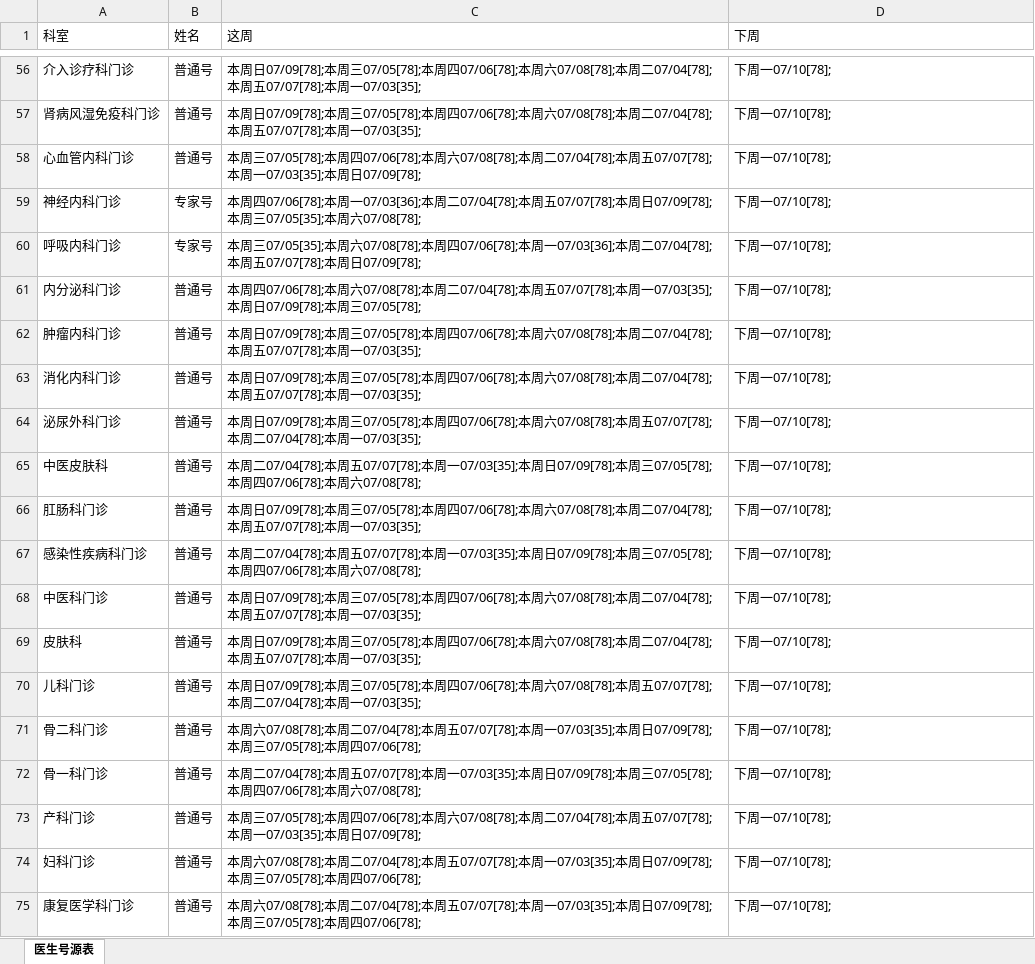
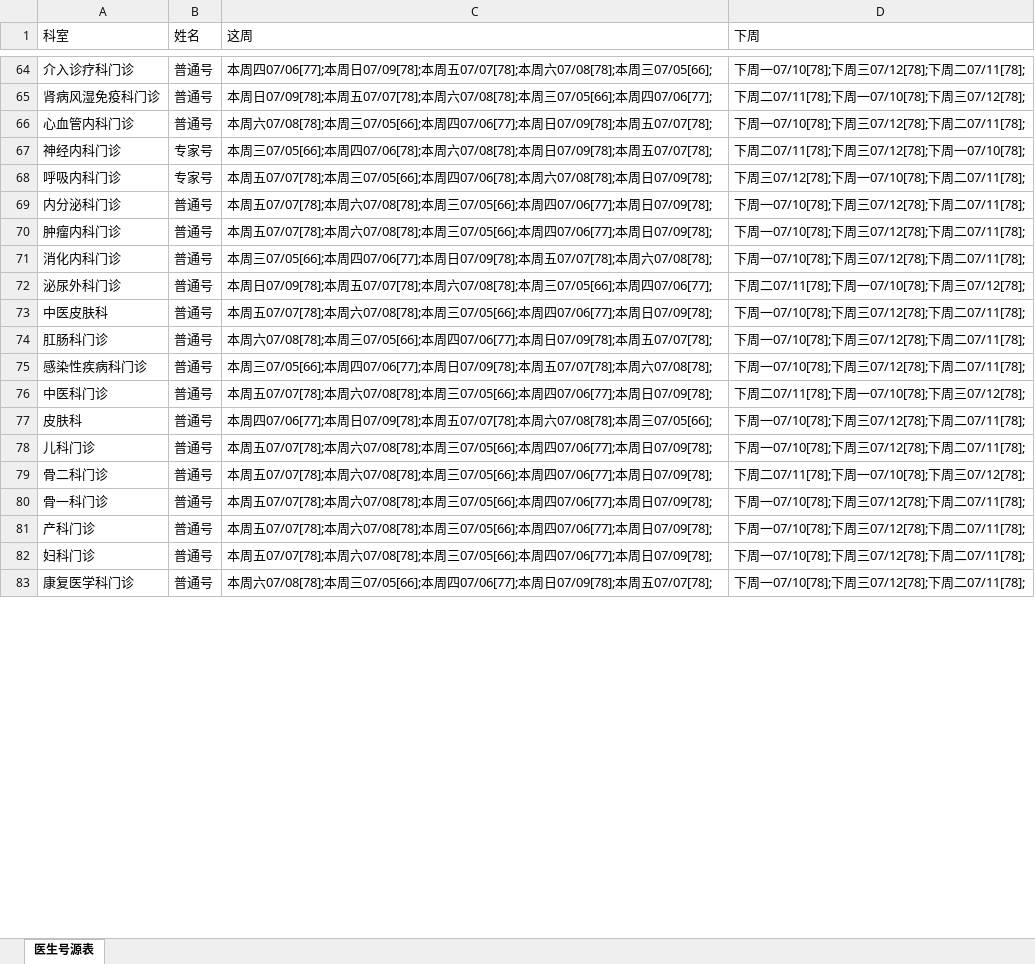
Before and after one commit to sherlock-help/SEP.DataListener, an Excel workbook: 第五医院信息表.xlsx, sheet 医生号源表, drawn as a sheet; only a part is shown, gaps mark what is left out; values as stored, in another font and other column widths than the file's, no borders; addresses are those after the commit; the diff covers the shown part only; the diff names each change by its address in the sheet, - before the commit and + after, or states it on an @@ line.

```diff
--- a/第五医院信息表.xlsx (sheet 医生号源表)
+++ b/第五医院信息表.xlsx (sheet 医生号源表)
-C64 (这周): 本周日07/09[78];本周三07/05[78];本周四07/06[78];本周六07/08[78];本周二07/04[78];本周五07/07[78];本周一07/03[35];
+C64 (这周): 本周四07/06[77];本周日07/09[78];本周五07/07[78];本周六07/08[78];本周三07/05[66];
-D64 (下周): 下周一07/10[78];
+D64 (下周): 下周一07/10[78];下周三07/12[78];下周二07/11[78];
-C65 (这周): …本周三07/05[78];本周四07/06[78];本周六07/08[78];本周二07/04[78];本周五07/07[78];本周一07/03[35];
+C65 (这周): …本周五07/07[78];本周六07/08[78];本周三07/05[66];本周四07/06[77];
-D65 (下周): 下周一07/10[78];
+D65 (下周): 下周二07/11[78];下周一07/10[78];下周三07/12[78];
-C66 (这周): 本周三07/05[78];本周四07/06[78];本周六07/08[78];本周二07/04[78];本周五07/07[78];本周一07/03[35];本周日07/09[78];
+C66 (这周): 本周六07/08[78];本周三07/05[66];本周四07/06[77];本周日07/09[78];本周五07/07[78];
-D66 (下周): 下周一07/10[78];
+D66 (下周): 下周一07/10[78];下周三07/12[78];下周二07/11[78];
-C67 (这周): 本周四07/06[78];本周一07/03[36];本周二07/04[78];本周五07/07[78];本周日07/09[78];本周三07/05[35];本周六07/08[78];
+C67 (这周): 本周三07/05[66];本周四07/06[78];本周六07/08[78];本周日07/09[78];本周五07/07[78];
-D67 (下周): 下周一07/10[78];
+D67 (下周): 下周二07/11[78];下周三07/12[78];下周一07/10[78];
-C68 (这周): 本周三07/05[35];本周六07/08[78];本周四07/06[78];本周一07/03[36];本周二07/04[78];本周五07/07[78];本周…
+C68 (这周): 本周五07/07[78];本周三07/05[66];本周四07/06[78];本周六07/08[78];本周…
-D68 (下周): 下周一07/10[78];
+D68 (下周): 下周三07/12[78];下周一07/10[78];下周二07/11[78];
-C69 (这周): 本周四07/06[78];本周六07/08[78];本周二07/04[78];本周五07/07[78];本周一07/03[35];本周日07/09[78];本周三07/05[78];
+C69 (这周): 本周五07/07[78];本周六07/08[78];本周三07/05[66];本周四07/06[77];本周日07/09[78];
-D69:D71 (下周): 下周一07/10[78];
+D69:D71 (下周): 下周一07/10[78];下周三07/12[78];下周二07/11[78];
-C70 (这周): 本周日07/09[78];本周三07/05[78];本周四07/06[78];本周六07/08[78];本周二07/04[78];本周五07/07[78];本周一07/03[35];
+C70 (这周): 本周五07/07[78];本周六07/08[78];本周三07/05[66];本周四07/06[77];本周日07/09[78];
-C71 (这周): 本周日07/09[78];本周三07/05[78];本周四07/06[78];本周六07/08[78];本周二07/04[78];本周五07/07[78];本周一07/03[35];
+C71 (这周): 本周三07/05[66];本周四07/06[77];本周日07/09[78];本周五07/07[78];本周六07/08[78];
-C72 (这周): …本周三07/05[78];本周四07/06[78];本周六07/08[78];本周五07/07[78];本周二07/04[78];本周一07/03[35];
+C72 (这周): …本周五07/07[78];本周六07/08[78];本周三07/05[66];本周四07/06[77];
-D72 (下周): 下周一07/10[78];
+D72 (下周): 下周二07/11[78];下周一07/10[78];下周三07/12[78];
-C73 (这周): 本周二07/04[78];本周五07/07[78];本周一07/03[35];本周日07/09[78];本周三07/05[78];本周四07/06[78];本周六07/08[78];
+C73 (这周): 本周五07/07[78];本周六07/08[78];本周三07/05[66];本周四07/06[77];本周日07/09[78];
-D73:D75 (下周): 下周一07/10[78];
+D73:D75 (下周): 下周一07/10[78];下周三07/12[78];下周二07/11[78];
-C74 (这周): 本周日07/09[78];本周三07/05[78];本周四07/06[78];本周六07/08[78];本周二07/04[78];本周五07/07[78];本周一07/03[35];
+C74 (这周): 本周六07/08[78];本周三07/05[66];本周四07/06[77];本周日07/09[78];本周五07/07[78];
-C75 (这周): 本周二07/04[78];本周五07/07[78];本周一07/03[35];本周日07/09[78];本周三07/05[78];本周四07/06[78];本周…
+C75 (这周): 本周三07/05[66];本周四07/06[77];本周日07/09[78];本周五07/07[78];本周…
-C76 (这周): 本周日07/09[78];本周三07/05[78];本周四07/06[78];本周六07/08[78];本周二07/04[78];本周五07/07[78];本周一07/03[35];
+C76 (这周): 本周五07/07[78];本周六07/08[78];本周三07/05[66];本周四07/06[77];本周日07/09[78];
-D76 (下周): 下周一07/10[78];
+D76 (下周): 下周二07/11[78];下周一07/10[78];下周三07/12[78];
-C77 (这周): 本周日07/09[78];本周三07/05[78];本周四07/06[78];本周六07/08[78];本周二07/04[78];本周五07/07[78];本周一07/03[35];
+C77 (这周): 本周四07/06[77];本周日07/09[78];本周五07/07[78];本周六07/08[78];本周三07/05[66];
-D77:D78 (下周): 下周一07/10[78];
+D77:D78 (下周): 下周一07/10[78];下周三07/12[78];下周二07/11[78];
-C78 (这周): 本周日07/09[78];本周三07/05[78];本周四07/06[78];本周六07/08[78];本周五07/07[78];本周二07/04[78];本周一07/03[35];
+C78 (这周): 本周五07/07[78];本周六07/08[78];本周三07/05[66];本周四07/06[77];本周日07/09[78];
-C79 (这周): 本周六07/08[78];本周二07/04[78];本周五07/07[78];本周一07/03[35];本周日07/09[78];本周三07/05[78];本周四07/06[78];
+C79 (这周): 本周五07/07[78];本周六07/08[78];本周三07/05[66];本周四07/06[77];本周日07/09[78];
-D79 (下周): 下周一07/10[78];
+D79 (下周): 下周二07/11[78];下周一07/10[78];下周三07/12[78];
-C80 (这周): 本周二07/04[78];本周五07/07[78];本周一07/03[35];本周日07/09[78];本周三07/05[78];本周四07/06[78];本周六07/08[78];
+C80 (这周): 本周五07/07[78];本周六07/08[78];本周三07/05[66];本周四07/06[77];本周日07/09[78];
-D80:D83 (下周): 下周一07/10[78];
+D80:D83 (下周): 下周一07/10[78];下周三07/12[78];下周二07/11[78];
-C81 (这周): 本周三07/05[78];本周四07/06[78];本周六07/08[78];本周二07/04[78];本周五07/07[78];本周一07/03[35];本周…
+C81 (这周): 本周五07/07[78];本周六07/08[78];本周三07/05[66];本周四07/06[77];本周…
-C82 (这周): 本周六07/08[78];本周二07/04[78];本周五07/07[78];本周一07/03[35];本周日07/09[78];本周三07/05[78];本周四07/06[78];
+C82 (这周): 本周五07/07[78];本周六07/08[78];本周三07/05[66];本周四07/06[77];本周日07/09[78];
-C83 (这周): …本周二07/04[78];本周五07/07[78];本周一07/03[35];本周日07/09[78];本周三07/05[78];本周四07/06[78];
+C83 (这周): …本周三07/05[66];本周四07/06[77];本周日07/09[78];本周五07/07[78];
```
Also changed, not shown: 30 added rows, 29 removed rows, 2 moved rows and 62 edited cells elsewhere in this sheet, 11 other files.
